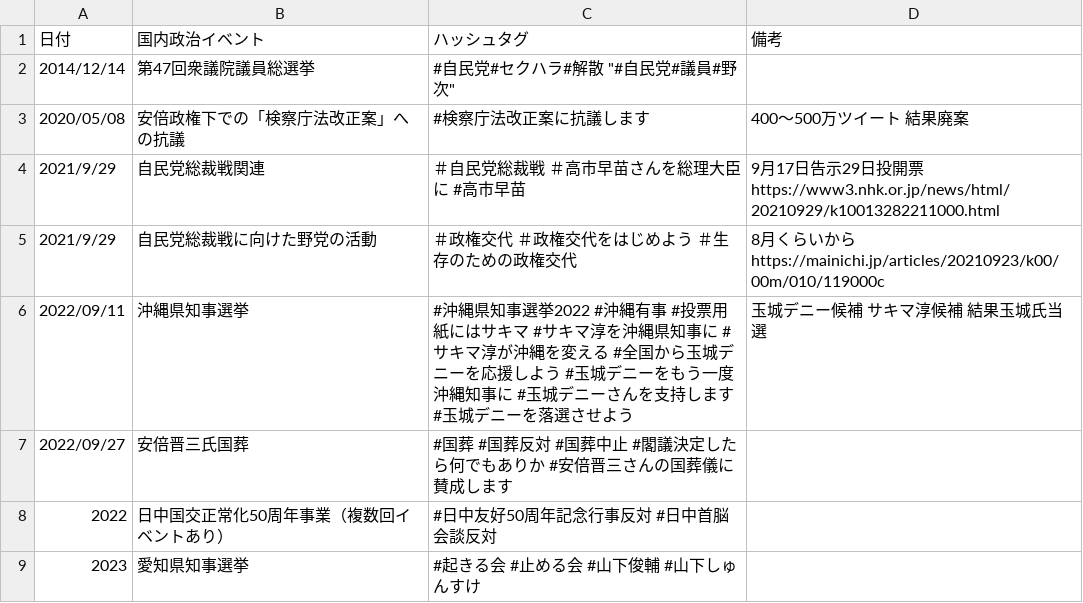
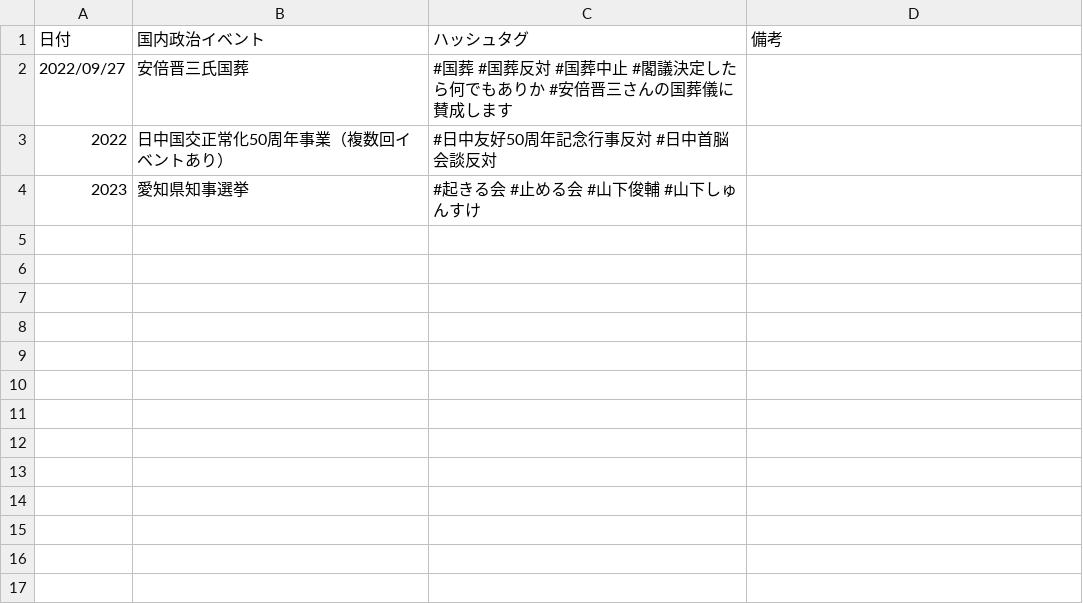
Before and after one commit to SaitoLab/security_words, a CSV file: social_events.csv, drawn as a sheet; the diff names each change by its address in the sheet, - before the commit and + after, or states it on an @@ line.

Commit message:
Update social_events.csv

```diff
--- a/social_events.csv
+++ b/social_events.csv
-row 2: 2014/12/14 | 第47回衆議院議員総選挙 | #自民党#セクハラ#解散 "#自民党#議員#野次"
-row 3: 2020/05/08 | 安倍政権下での「検察庁法改正案」への抗議 | #検察庁法改正案に抗議します | 400〜500万ツイート 結果廃案
-row 4: 2021/9/29 | 自民党総裁戦関連 | ＃自民党総裁戦 ＃高市早苗さんを総理大臣に #高市早苗 | 9月17日告示29日投開票 https://www3.nhk.or.jp/news/html/20210929/k10013282211000.html
-row 5: 2021/9/29 | 自民党総裁戦に向けた野党の活動 | ＃政権交代 ＃政権交代をはじめよう ＃生存のための政権交代 | 8月くらいから https://mainichi.jp/articles/20210923/k00/00m/010/119000c
-row 6: 2022/09/11 | 沖縄県知事選挙 | #沖縄県知事選挙2022 #沖縄有事 #投票用紙にはサキマ #サキマ淳を沖縄県知事に #サキマ淳が沖縄を変える #全国から玉城デニーを応援しよう #玉城デニーをもう一度沖縄知事に #玉城デニーさんを支持します #玉城デニーを落選させよう | 玉城デニー候補 サキマ淳候補 結果玉城氏当選
```
